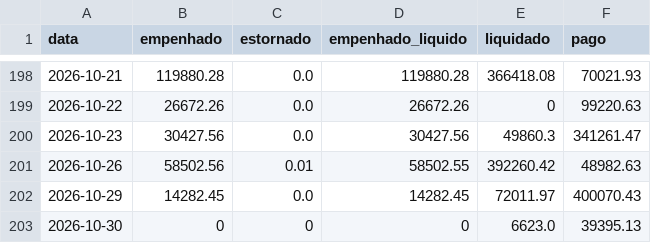
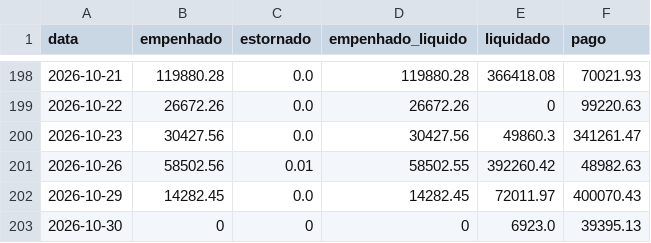
Before and after one commit to vagnerims2/painel-leopolis, a CSV file: data/movimento.csv, drawn as a sheet; only a part is shown, gaps mark what is left out.

```diff
--- a/data/movimento.csv
+++ b/data/movimento.csv
@@ -202,2 +202,2 @@ data,empenhado,estornado,empenhado_liquido,liquidado,pago
 2026-10-29,14282.45,0.0,14282.45,72011.97,400070.43
-2026-10-30,0,0,0,6623.0,39395.13
+2026-10-30,0,0,0,6923.0,39395.13
```
Also changed, not shown: data/liquidacoes.csv, 6 other files.
